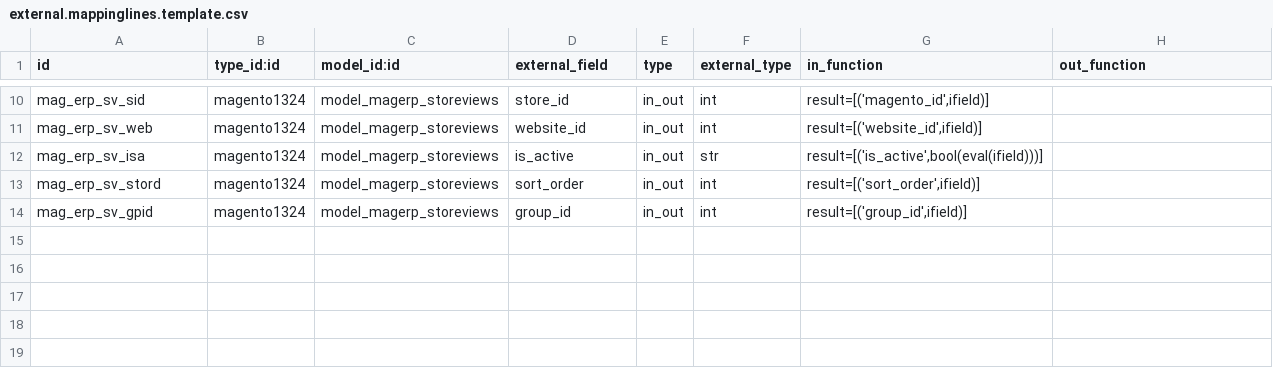
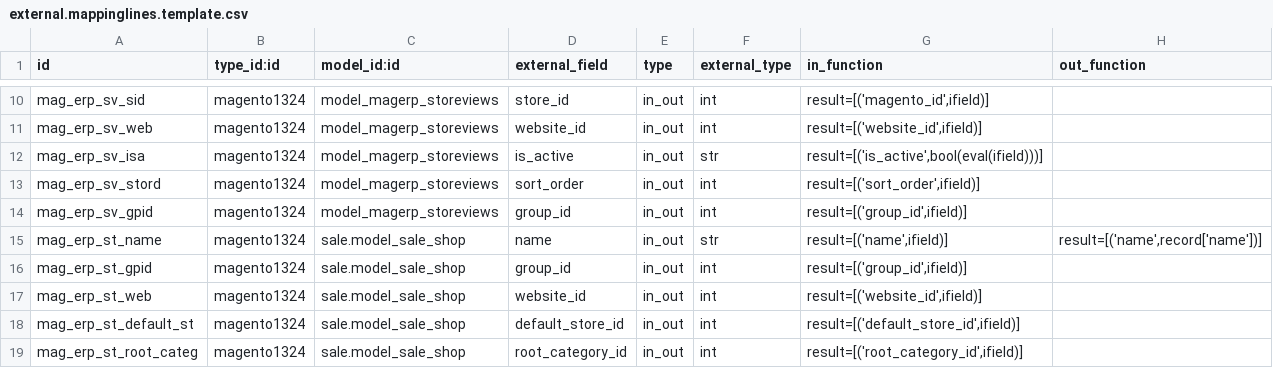
Before and after one commit to vnc-biz/openerp-magento, a CSV file: settings/external.mappinglines.template.csv, drawn as a sheet; only a part is shown, gaps mark what is left out; the diff names each change by its address in the sheet, - before the commit and + after, or states it on an @@ line.

Commit message:
[REF] sale.shop now using new base_external_referentials mapping

```diff
--- a/settings/external.mappinglines.template.csv
+++ b/settings/external.mappinglines.template.csv
+row 15: mag_erp_st_name | magento1324 | sale.model_sale_shop | name | in_out | str | result=[('name',ifield)] | result=[('name',record['name'])]
+row 16: mag_erp_st_gpid | magento1324 | sale.model_sale_shop | group_id | in_out | int | result=[('group_id',ifield)]
+row 17: mag_erp_st_web | magento1324 | sale.model_sale_shop | website_id | in_out | int | result=[('website_id',ifield)]
+row 18: mag_erp_st_default_st | magento1324 | sale.model_sale_shop | default_store_id | in_out | int | result=[('default_store_id',ifield)]
+row 19: mag_erp_st_root_categ | magento1324 | sale.model_sale_shop | root_category_id | in_out | int | result=[('root_category_id',ifield)]
```
Also changed, not shown: settings/external.mapping.template.csv, 2 other files.
